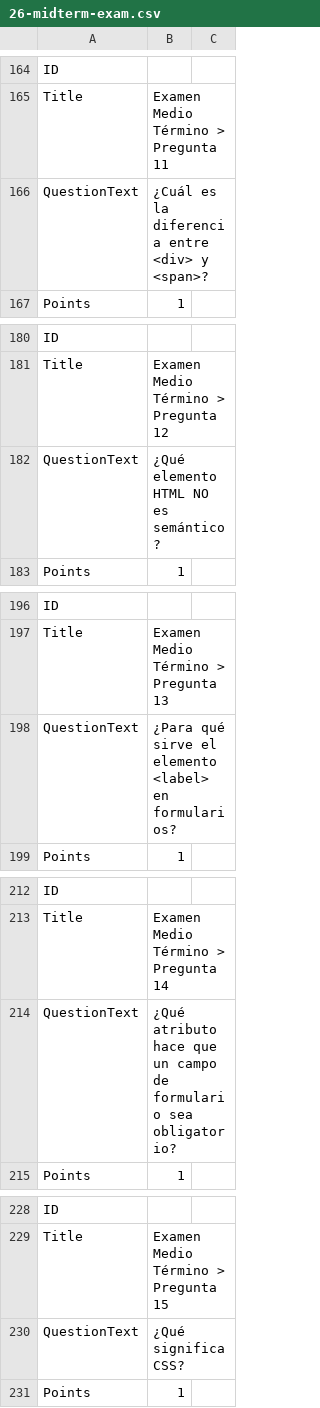
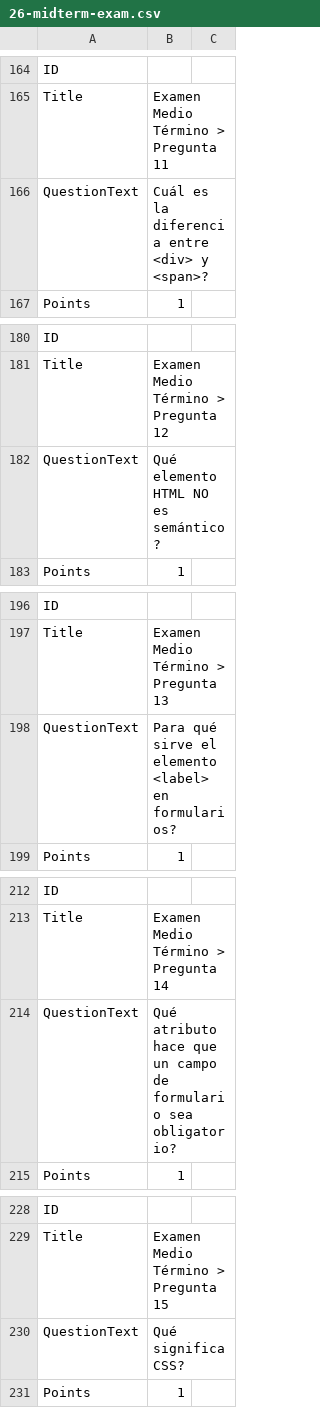
Before and after one commit to andremov/frontend-class-slides, a CSV file: 03-week/26-midterm-exam.csv, drawn as a sheet; only a part is shown, gaps mark what is left out; the diff covers the shown part only.

```diff
--- a/03-week/26-midterm-exam.csv
+++ b/03-week/26-midterm-exam.csv
@@ -165,3 +165,3 @@ ID,,
 Title,Examen Medio Término > Pregunta 11,
-QuestionText,¿Cuál es la diferencia entre <div> y <span>?,
+QuestionText,Cuál es la diferencia entre <div> y <span>?,
 Points,1,
@@ -181,3 +181,3 @@ ID,,
 Title,Examen Medio Término > Pregunta 12,
-QuestionText,¿Qué elemento HTML NO es semántico?,
+QuestionText,Qué elemento HTML NO es semántico?,
 Points,1,
@@ -197,3 +197,3 @@ ID,,
 Title,Examen Medio Término > Pregunta 13,
-QuestionText,¿Para qué sirve el elemento <label> en formularios?,
+QuestionText,Para qué sirve el elemento <label> en formularios?,
 Points,1,
@@ -213,3 +213,3 @@ ID,,
 Title,Examen Medio Término > Pregunta 14,
-QuestionText,¿Qué atributo hace que un campo de formulario sea obligatorio?,
+QuestionText,Qué atributo hace que un campo de formulario sea obligatorio?,
 Points,1,
@@ -229,3 +229,3 @@ ID,,
 Title,Examen Medio Término > Pregunta 15,
-QuestionText,¿Qué significa CSS?,
+QuestionText,Qué significa CSS?,
 Points,1,
```
Also changed, not shown: 35 edited cells elsewhere in this file, 13 other files.
